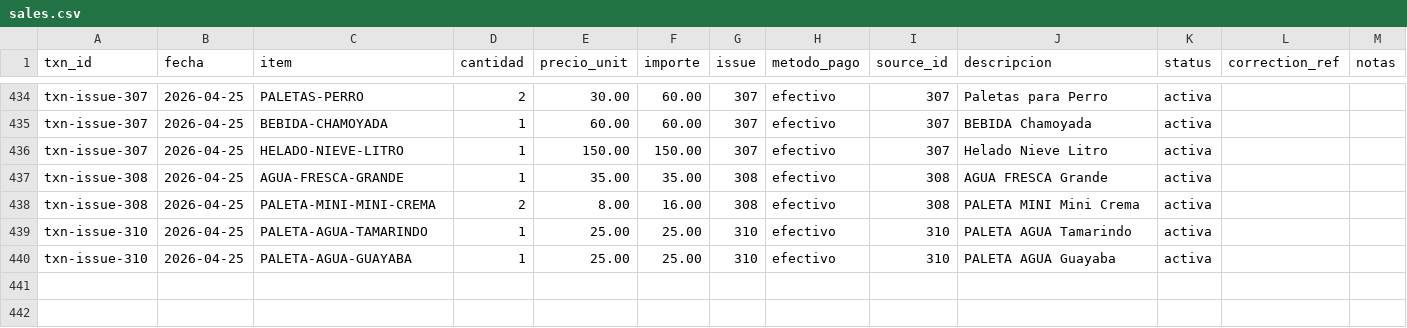
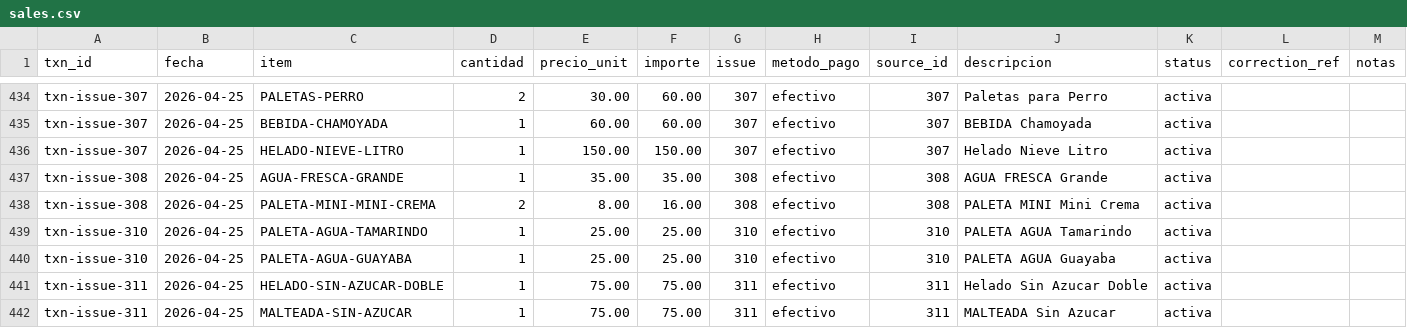
Before and after one commit to OswaldoCasillas/Ventas, a CSV file: data/sales.csv, drawn as a sheet; only a part is shown, gaps mark what is left out.

```diff
--- a/data/sales.csv
+++ b/data/sales.csv
@@ -440 +440,3 @@ txn-issue-310,2026-04-25,PALETA-AGUA-TAMARINDO,1,25.00,25.00,310,efectivo,310,PA
 txn-issue-310,2026-04-25,PALETA-AGUA-GUAYABA,1,25.00,25.00,310,efectivo,310,PALETA AGUA Guayaba,activa,,
+txn-issue-311,2026-04-25,HELADO-SIN-AZUCAR-DOBLE,1,75.00,75.00,311,efectivo,311,Helado Sin Azucar Doble,activa,,
+txn-issue-311,2026-04-25,MALTEADA-SIN-AZUCAR,1,75.00,75.00,311,efectivo,311,MALTEADA Sin Azucar,activa,,
```
Also changed, not shown: data/inventory.csv, data/processed_events.csv, 4 other files.
